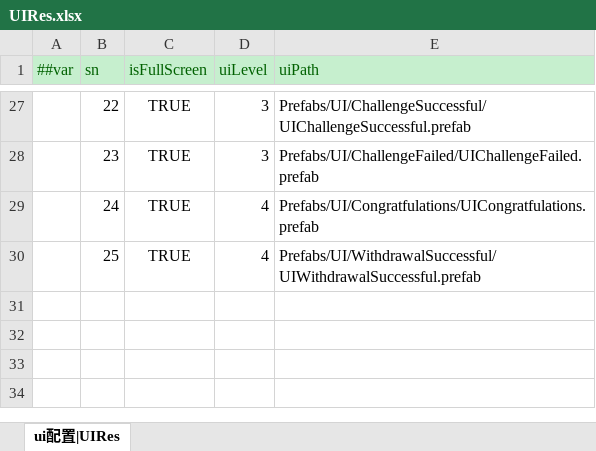
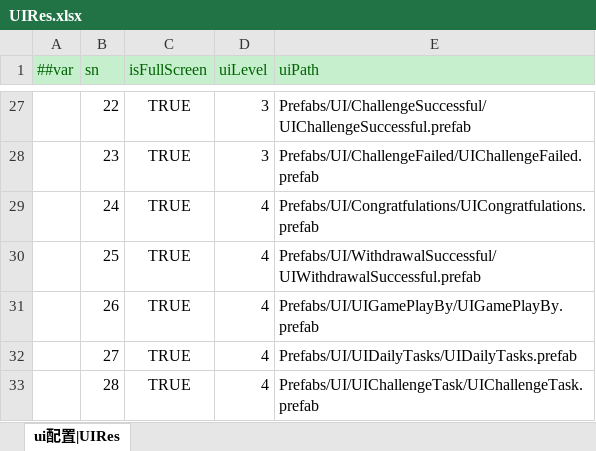
Before and after one commit to yuhuaichong1/LinkGame, an Excel workbook: DesignerConfigs/Datas/UIRes.xlsx, sheet ui配置|UIRes, drawn as a sheet; only a part is shown, gaps mark what is left out; values as stored, in another font and other column widths than the file's, no borders; the diff names each change by its address in the sheet, - before the commit and + after, or states it on an @@ line.

```diff
--- a/DesignerConfigs/Datas/UIRes.xlsx (sheet ui配置|UIRes)
+++ b/DesignerConfigs/Datas/UIRes.xlsx (sheet ui配置|UIRes)
+row 31:  | 26 | TRUE | 4 | Prefabs/UI/UIGamePlayBy/UIGamePlayBy.prefab
+row 32:  | 27 | TRUE | 4 | Prefabs/UI/UIDailyTasks/UIDailyTasks.prefab
+row 33:  | 28 | TRUE | 4 | Prefabs/UI/UIChallengeTask/UIChallengeTask.prefab
```
Also changed, not shown: 52 other files.
